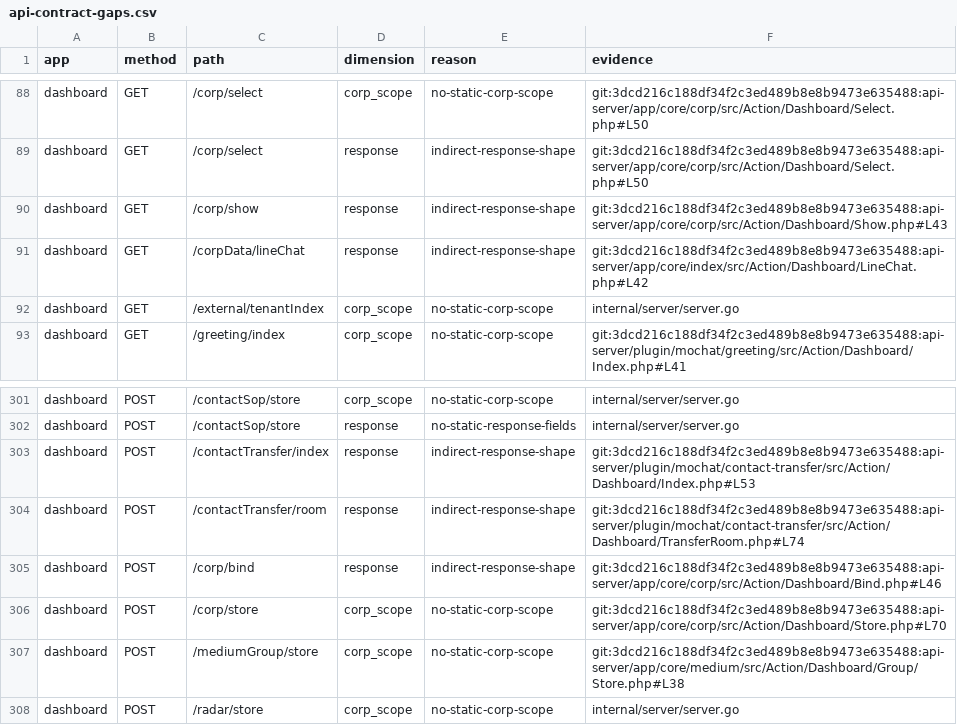
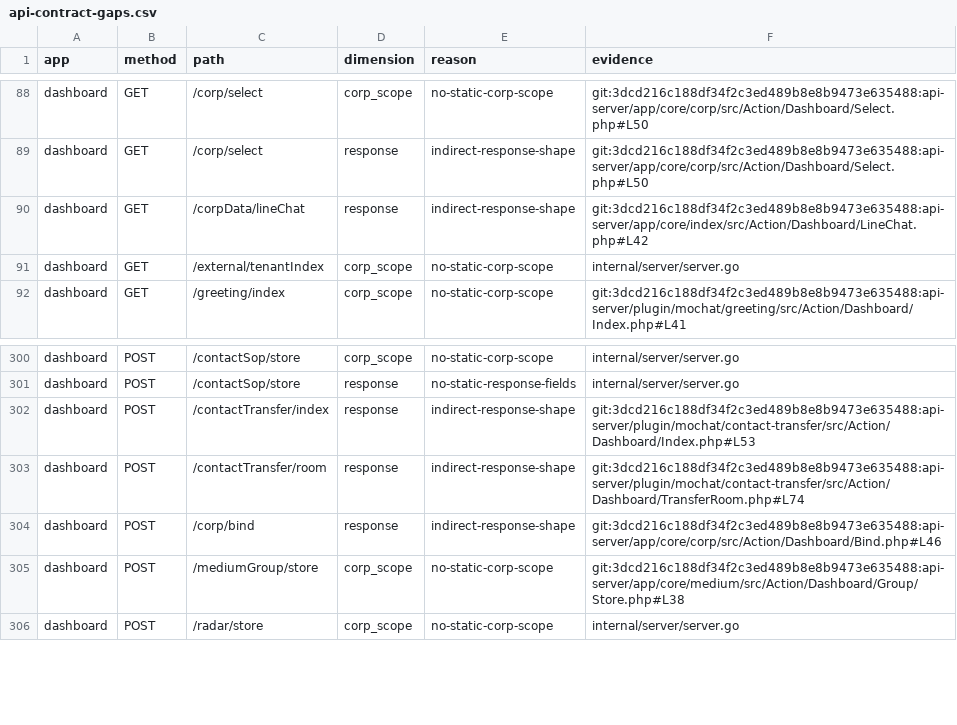
Before and after one commit to liangzpjames/Mochat-go, a CSV file: docs/handle/frontend-audit/api-contract-gaps.csv, drawn as a sheet; only a part is shown, gaps mark what is left out.

```diff
--- a/docs/handle/frontend-audit/api-contract-gaps.csv
+++ b/docs/handle/frontend-audit/api-contract-gaps.csv
@@ -89,3 +89,2 @@ dashboard,GET,/corp/select,corp_scope,no-static-corp-scope,git:3dcd216c188df34f2
 dashboard,GET,/corp/select,response,indirect-response-shape,git:3dcd216c188df34f2c3ed489b8e8b9473e635488:api-server/app/core/corp/src/Action/Dashboard/Select.php#L50
-dashboard,GET,/corp/show,response,indirect-response-shape,git:3dcd216c188df34f2c3ed489b8e8b9473e635488:api-server/app/core/corp/src/Action/Dashboard/Show.php#L43
 dashboard,GET,/corpData/lineChat,response,indirect-response-shape,git:3dcd216c188df34f2c3ed489b8e8b9473e635488:api-server/app/core/index/src/Action/Dashboard/LineChat.php#L42
@@ -305,3 +304,2 @@ dashboard,POST,/contactTransfer/room,response,indirect-response-shape,git:3dcd21
 dashboard,POST,/corp/bind,response,indirect-response-shape,git:3dcd216c188df34f2c3ed489b8e8b9473e635488:api-server/app/core/corp/src/Action/Dashboard/Bind.php#L46
-dashboard,POST,/corp/store,corp_scope,no-static-corp-scope,git:3dcd216c188df34f2c3ed489b8e8b9473e635488:api-server/app/core/corp/src/Action/Dashboard/Store.php#L70
 dashboard,POST,/mediumGroup/store,corp_scope,no-static-corp-scope,git:3dcd216c188df34f2c3ed489b8e8b9473e635488:api-server/app/core/medium/src/Action/Dashboard/Group/Store.php#L38
```
Also changed, not shown: docs/handle/frontend-audit/api-contract-evidence.csv, docs/handle/frontend-audit/apis.csv, 11 other files.
